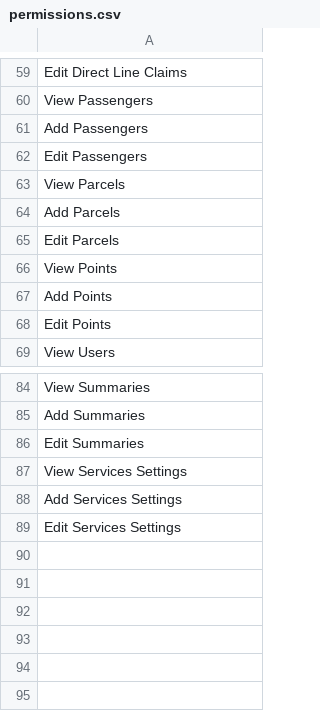
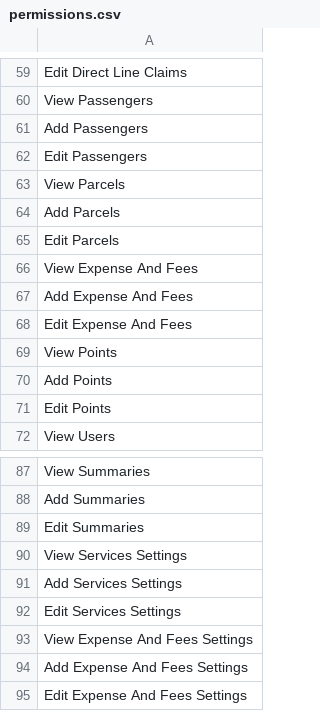
Before and after one commit to KomiutSystems/Komiut-Mirror-codebase, a CSV file: database/data/permissions.csv, drawn as a sheet; only a part is shown, gaps mark what is left out.

Commit message:
expense and fees settings

```diff
--- a/database/data/permissions.csv
+++ b/database/data/permissions.csv
@@ -65,2 +65,5 @@ Add Parcels
 Edit Parcels
+View Expense And Fees
+Add Expense And Fees
+Edit Expense And Fees
 View Points
@@ -89 +92,4 @@ Add Services Settings
 Edit Services Settings
+View Expense And Fees Settings
+Add Expense And Fees Settings
+Edit Expense And Fees Settings
```
Also changed, not shown: 20 other files.
